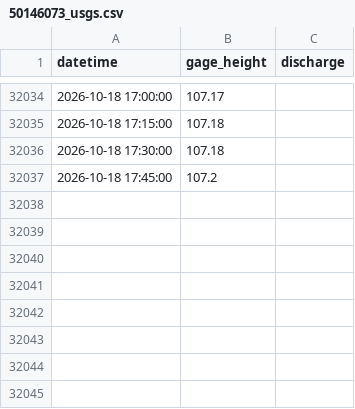
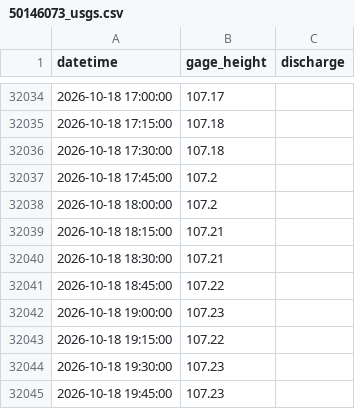
Before and after one commit to Gadi64/embalses-pr, a CSV file: data/50146073_usgs.csv, drawn as a sheet; only a part is shown, gaps mark what is left out.

```diff
--- a/data/50146073_usgs.csv
+++ b/data/50146073_usgs.csv
@@ -32037 +32037,9 @@ datetime,gage_height,discharge
 2026-10-18 17:45:00,107.2,
+2026-10-18 18:00:00,107.2,
+2026-10-18 18:15:00,107.21,
+2026-10-18 18:30:00,107.21,
+2026-10-18 18:45:00,107.22,
+2026-10-18 19:00:00,107.23,
+2026-10-18 19:15:00,107.22,
+2026-10-18 19:30:00,107.23,
+2026-10-18 19:45:00,107.23,
```
Also changed, not shown: data/182827067040500_usgs.csv, data/50027100_usgs.csv, 54 other files.
